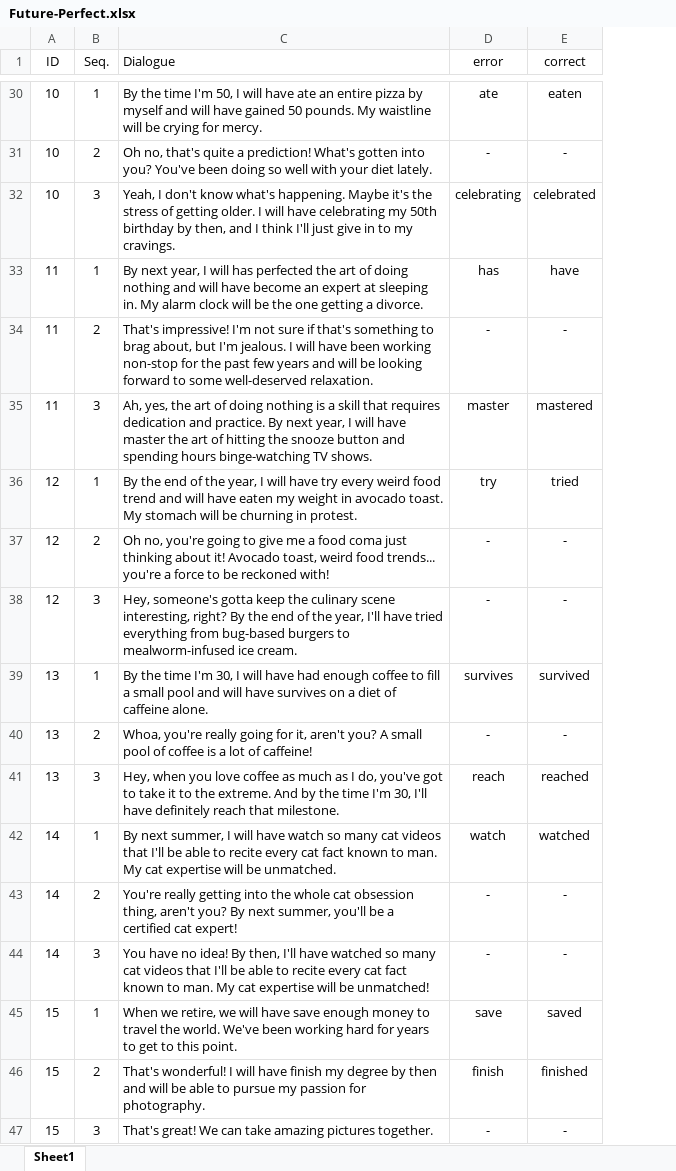
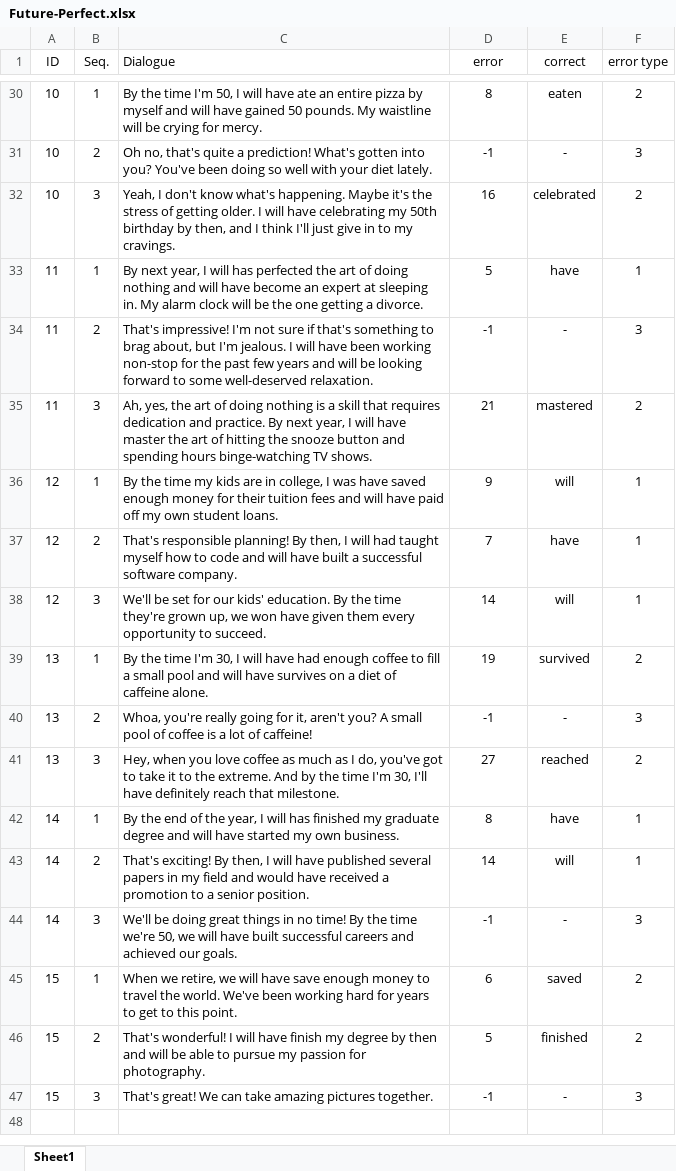
Before and after one commit to Poomyyyy/Grammar-game, an Excel workbook: assets/conversation/Future-Perfect.xlsx, sheet Sheet1, drawn as a sheet; only a part is shown, gaps mark what is left out; values as stored, in another font and other column widths than the file's, no borders; removed rows and columns are numbered as before the commit, all else as after; the diff covers the shown part only; the diff names each change by its address in the sheet, - before the commit and + after, or states it on an @@ line.

```diff
--- a/assets/conversation/Future-Perfect.xlsx (sheet Sheet1)
+++ b/assets/conversation/Future-Perfect.xlsx (sheet Sheet1)
+column F (error type), rows 30-35: 2 | 3 | 2 | 1 | 3 | 2; rows 39-42: 2 | 3 | 2 | 1; rows 44-47: 3 | 2 | 2 | 3
-D30 (error): ate
+D30 (error): 8
-D31 (error): -
+D31 (error): -1
-D32 (error): celebrating
+D32 (error): 16
-D33 (error): has
+D33 (error): 5
-D34 (error): -
+D34 (error): -1
-D35 (error): master
+D35 (error): 21
-row 36: 12 | 1 | By the end of the year, I will have try every weird food trend and will have eaten my weight in avocado toast. My stomach will be churning in protest. | try | tried
-row 37: 12 | 2 | Oh no, you're going to give me a food coma just thinking about it! Avocado toast, weird food trends... you're a force to be reckoned with! | - | -
-row 38: 12 | 3 | Hey, someone's gotta keep the culinary scene interesting, right? By the end of the year, I'll have tried everything from bug-based burgers to mealworm-infused ice cream. | - | -
+row 36: 12 | 1 | By the time my kids are in college, I was have saved enough money for their tuition fees and will have paid off my own student loans. | 9 | will | 1
+row 37: 12 | 2 | That's responsible planning! By then, I will had taught myself how to code and will have built a successful software company. | 7 | have | 1
+row 38: 12 | 3 | We'll be set for our kids' education. By the time they're grown up, we won have given them every opportunity to succeed. | 14 | will | 1
-D39 (error): survives
+D39 (error): 19
-D40 (error): -
+D40 (error): -1
-D41 (error): reach
+D41 (error): 27
-C42 (Dialogue): By next summer, I will have watch so many cat videos that I'll be able to recite every cat fact known to man. My cat expertise will be unmatched.
+C42 (Dialogue): By the end of the year, I will has finished my graduate degree and will have started my own business.
-D42 (error): watch
+D42 (error): 8
-E42 (correct): watched
+E42 (correct): have
-row 43: 14 | 2 | You're really getting into the whole cat obsession thing, aren't you? By next summer, you'll be a certified cat expert! | - | -
+row 43: 14 | 2 | That's exciting! By then, I will have published several papers in my field and would have received a promotion to a senior position. | 14 | will | 1
-C44 (Dialogue): You have no idea! By then, I'll have watched so many cat videos that I'll be able to recite every cat fact known to man. My cat expertise will be unmatched!
+C44 (Dialogue): We'll be doing great things in no time! By the time we're 50, we will have built successful careers and achieved our goals.
-D44 (error): -
+D44 (error): -1
-D45 (error): save
+D45 (error): 6
-D46 (error): finish
+D46 (error): 5
-D47 (error): -
+D47 (error): -1
```
Also changed, not shown: 5 added rows, 5 removed rows and 25 edited cells elsewhere in this sheet, 10 other files.
